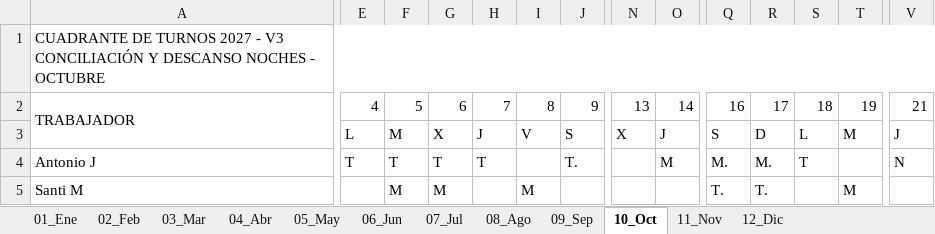
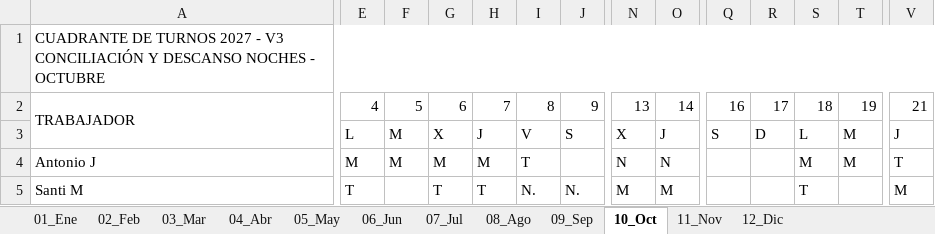
Before and after one commit to tirijaen/Cuadrante-2027, an Excel workbook: Cuadrante_2027_Andujar.xlsx, sheet 10_Oct, drawn as a sheet; only a part is shown, gaps mark what is left out; values as stored, in another font and other column widths than the file's, no cell formats; the diff covers the shown part only; the diff names each change by its address in the sheet, - before the commit and + after, or states it on an @@ line.

```diff
--- a/Cuadrante_2027_Andujar.xlsx (sheet 10_Oct)
+++ b/Cuadrante_2027_Andujar.xlsx (sheet 10_Oct)
-E4: T
+E4: M
-F4: T
+F4: M
-G4: T
+G4: M
-H4: T
+H4: M
-I4: (empty)
+I4: T
-J4: T.
+J4: (empty)
-N4: (empty)
+N4: N
-O4: M
+O4: N
-Q4: M.
+Q4: (empty)
-R4: M.
+R4: (empty)
-S4: T
+S4: M
-T4: (empty)
+T4: M
-V4: N
+V4: T
-E5: (empty)
+E5: T
-F5: M
+F5: (empty)
-G5: M
+G5: T
-H5: (empty)
+H5: T
-I5: M
+I5: N.
-J5: (empty)
+J5: N.
-N5: (empty)
+N5: M
-O5: (empty)
+O5: M
-Q5: T.
+Q5: (empty)
-R5: T.
+R5: (empty)
-S5: (empty)
+S5: T
-T5: M
+T5: (empty)
-V5: (empty)
+V5: M
```
Also changed, not shown: 121 edited cells elsewhere in this sheet, sheet 01_Ene, sheet 11_Nov, sheet 07_Jul, sheet 05_May, sheet 12_Dic, sheet 03_Mar, 5 more sheets, cell formats, Cuadrante 2026 para Agente.xlsx, Cuadrante_2027_Andujar_V3.xlsx, 9 other files.
